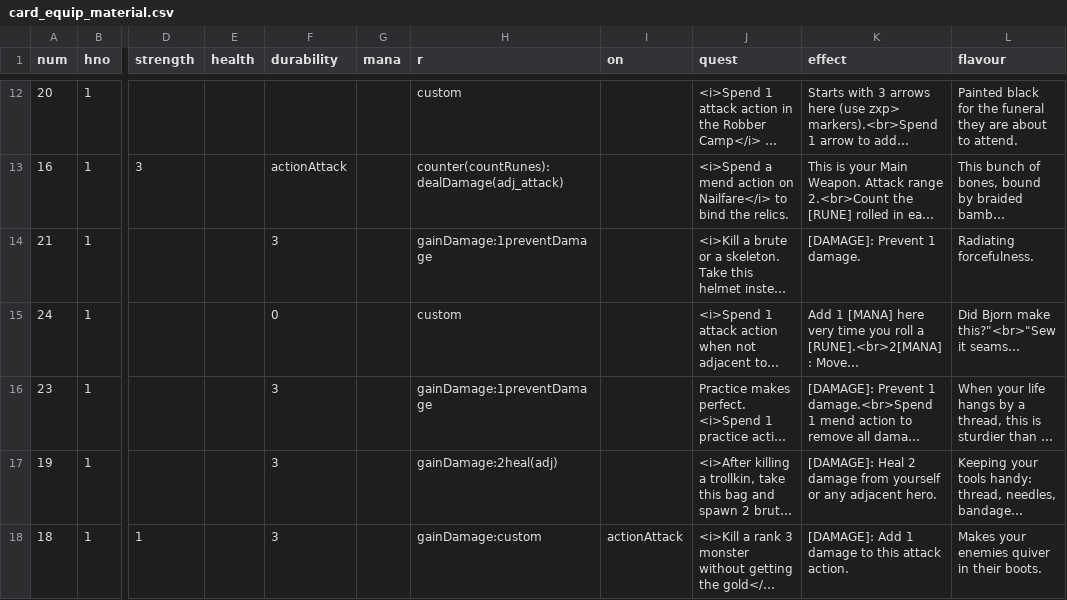
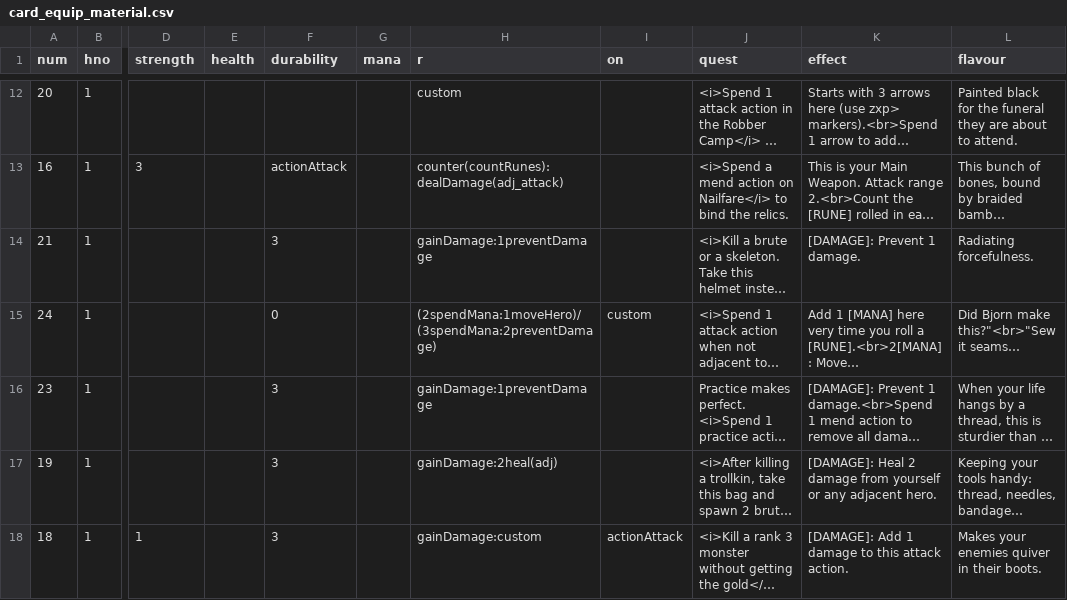
Before and after one commit to elaskavaia/bga-fate, a CSV file: misc/card_equip_material.csv, drawn as a sheet; only a part is shown, gaps mark what is left out; long unchanged cells end in …; the diff names each change by its address in the sheet, - before the commit and + after, or states it on an @@ line.

```diff
--- a/misc/card_equip_material.csv
+++ b/misc/card_equip_material.csv
-H15 (r): custom
+H15 (r): (2spendMana:1moveHero)/(3spendMana:2preventDamage)
-I15 (on): (empty)
+I15 (on): custom
```
Also changed, not shown: 13 other files.
